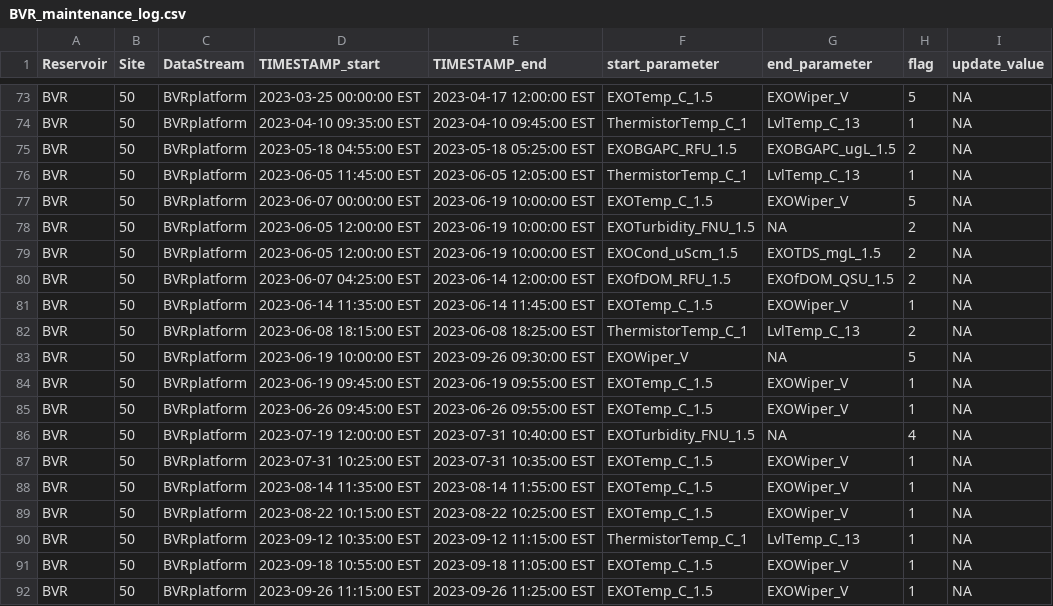
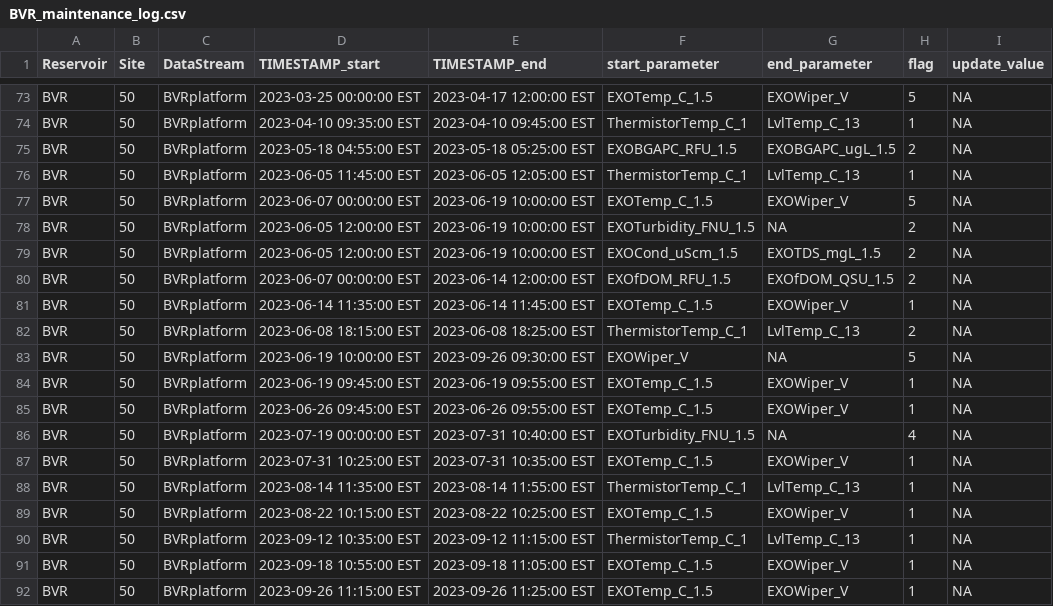
Before and after one commit to FLARE-forecast/BVRE-data, a CSV file: BVR_maintenance_log.csv, drawn as a sheet; only a part is shown, gaps mark what is left out; the diff names each change by its address in the sheet, - before the commit and + after, or states it on an @@ line.

Commit message:
expand a few maintenance times

```diff
--- a/BVR_maintenance_log.csv
+++ b/BVR_maintenance_log.csv
-D80 (TIMESTAMP_start): 2023-06-07 04:25:00 EST
+D80 (TIMESTAMP_start): 2023-06-07 00:00:00 EST
-D86 (TIMESTAMP_start): 2023-07-19 12:00:00 EST
+D86 (TIMESTAMP_start): 2023-07-19 00:00:00 EST
-F88 (start_parameter): EXOTemp_C_1.5
+F88 (start_parameter): ThermistorTemp_C_1
-G88 (end_parameter): EXOWiper_V
+G88 (end_parameter): LvlTemp_C_13
```
